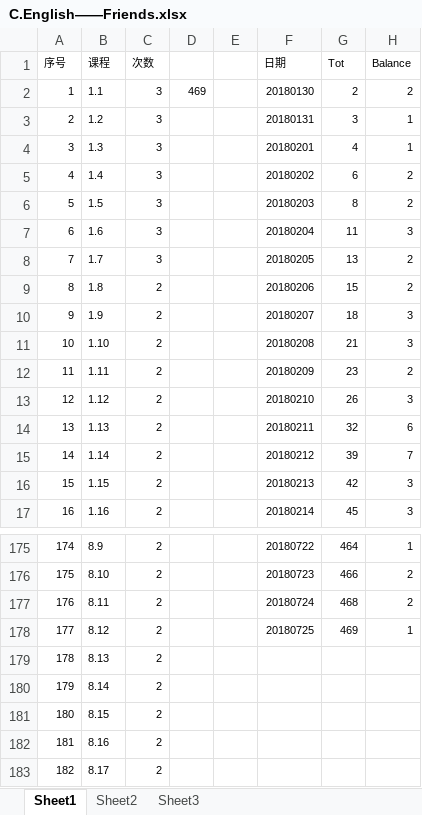
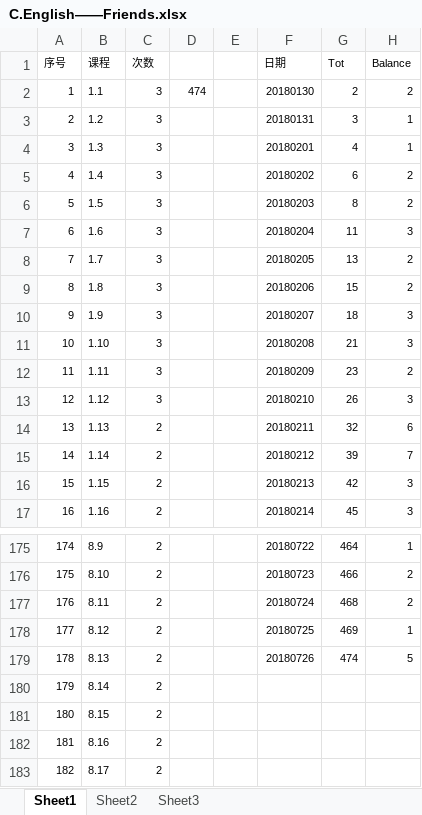
Before and after one commit to Jimmy419/Career, an Excel workbook: 做事 Doing/C.English——Friends.xlsx, sheet Sheet1, drawn as a sheet; only a part is shown, gaps mark what is left out; values as stored, in another font and other column widths than the file's, no borders; charts and pictures not drawn; the diff names each change by its address in the sheet, - before the commit and + after, or states it on an @@ line.

```diff
--- a/做事 Doing/C.English——Friends.xlsx (sheet Sheet1)
+++ b/做事 Doing/C.English——Friends.xlsx (sheet Sheet1)
-D2: 469
+D2: 474
-C9:C13 (次数): 2
+C9:C13 (次数): 3
-F179 (日期): (empty)
+F179 (日期): 20180726
-G179 (Tot): (empty)
+G179 (Tot): 474
-H179 (Balance): (empty)
+H179 (Balance): 5
```
Also changed, not shown: charts or pictures, 做事 Doing/A.Habits.xlsx, 做事 Doing/B.Wealth——Stock accout balance.xlsx, 4 other files.
